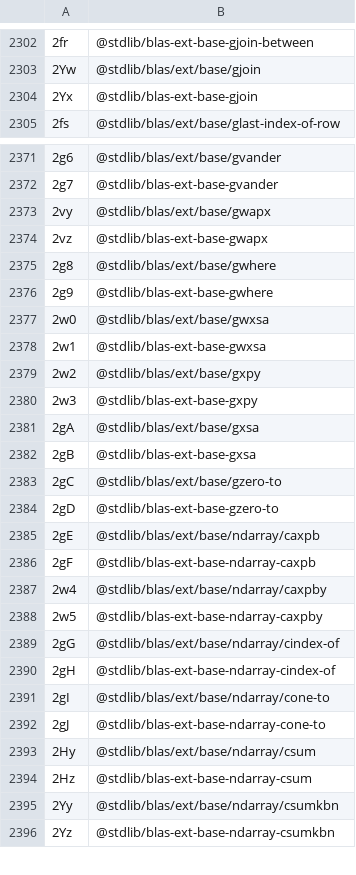
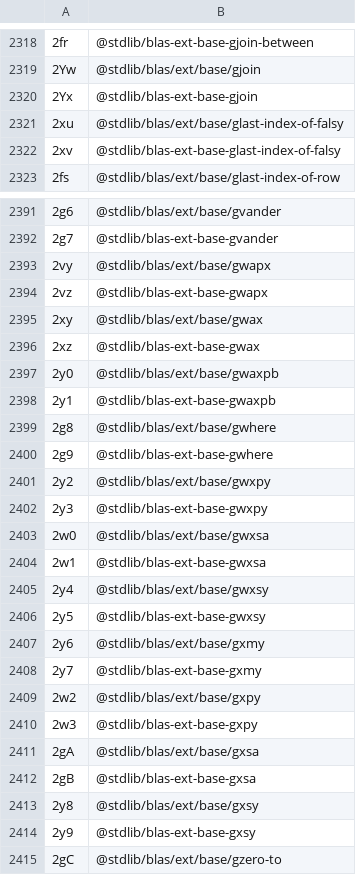
Before and after one commit to stdlib-js/error-tools-id2pkg, a CSV file: data/data.csv, drawn as a sheet; only a part is shown, gaps mark what is left out; the shorter side is filled out with more unchanged rows; the diff covers the shown part only; the diff names each change by its address in the sheet, - before the commit and + after, or states it on an @@ line.

```diff
--- a/data/data.csv
+++ b/data/data.csv
+row 2321: 2xu | @stdlib/blas/ext/base/glast-index-of-falsy
+row 2322: 2xv | @stdlib/blas-ext-base-glast-index-of-falsy
+row 2395: 2xy | @stdlib/blas/ext/base/gwax
+row 2396: 2xz | @stdlib/blas-ext-base-gwax
+row 2397: 2y0 | @stdlib/blas/ext/base/gwaxpb
+row 2398: 2y1 | @stdlib/blas-ext-base-gwaxpb
+row 2401: 2y2 | @stdlib/blas/ext/base/gwxpy
+row 2402: 2y3 | @stdlib/blas-ext-base-gwxpy
+row 2405: 2y4 | @stdlib/blas/ext/base/gwxsy
+row 2406: 2y5 | @stdlib/blas-ext-base-gwxsy
+row 2407: 2y6 | @stdlib/blas/ext/base/gxmy
+row 2408: 2y7 | @stdlib/blas-ext-base-gxmy
+row 2413: 2y8 | @stdlib/blas/ext/base/gxsy
+row 2414: 2y9 | @stdlib/blas-ext-base-gxsy
```
Also changed, not shown: 84 added rows and 2 removed rows elsewhere in this file, 4 other files.
